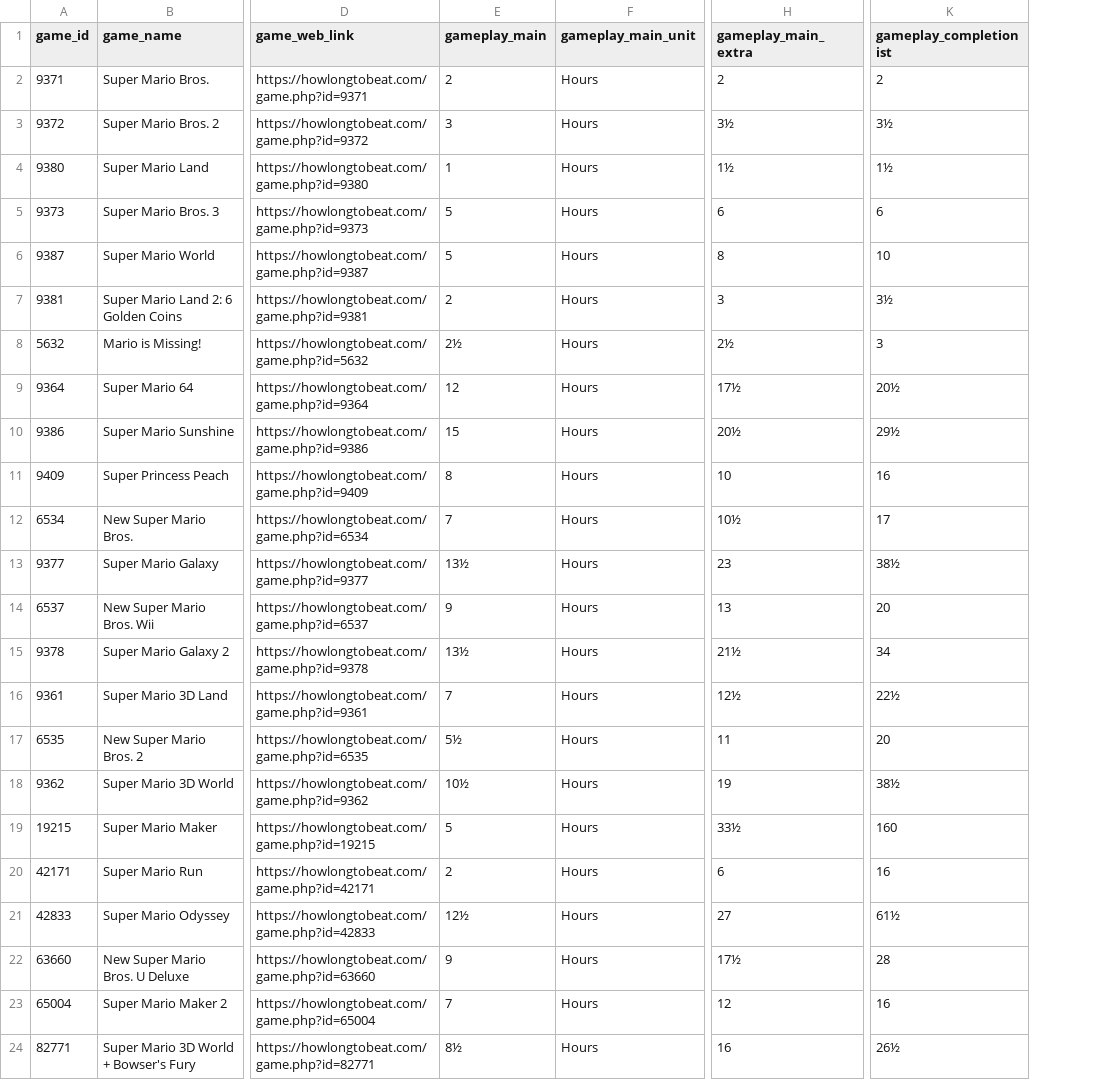
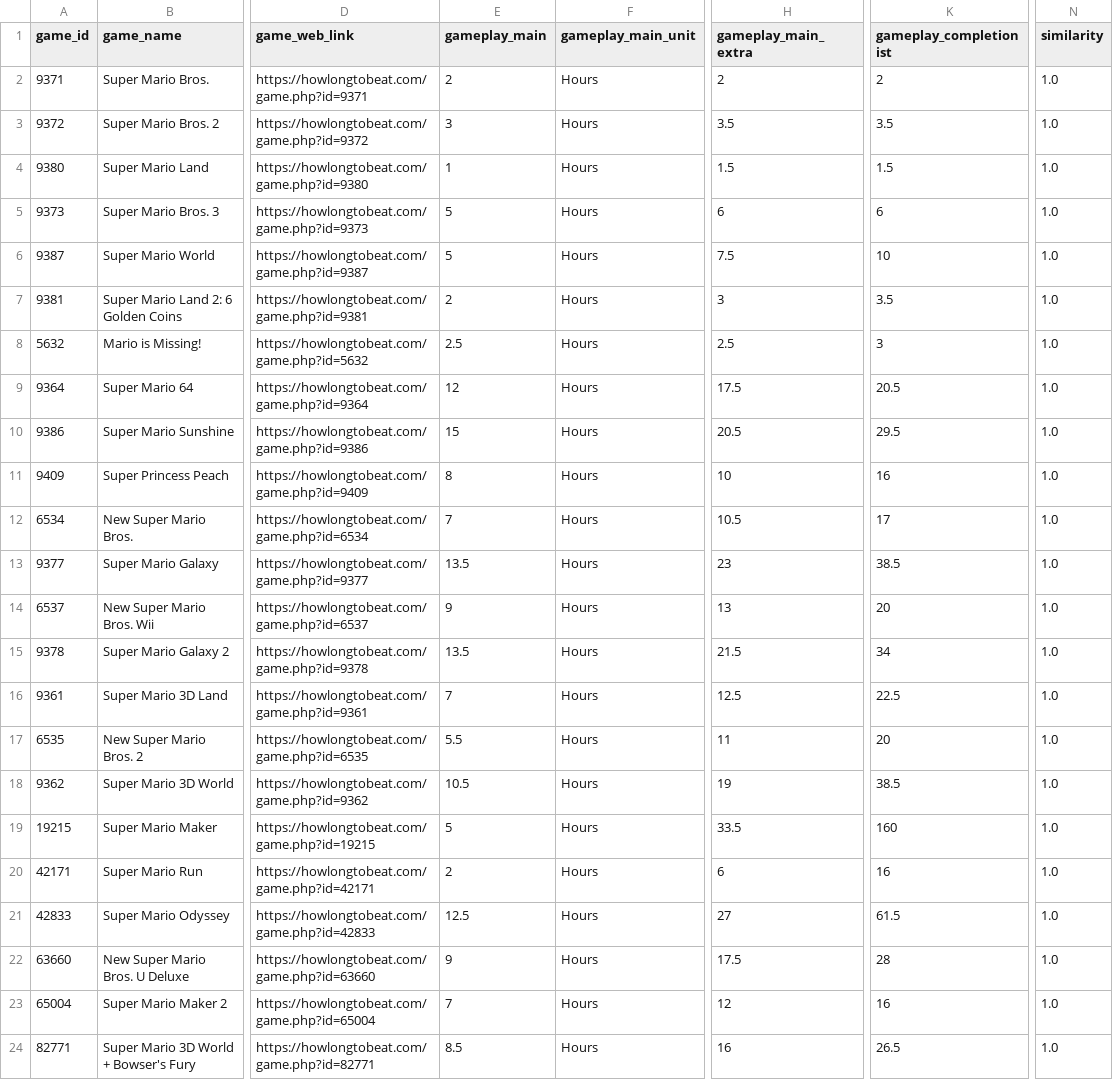
Before and after one commit to wjsutton/howlongtobeat_dataviz, a CSV file: data/fastest_mario.csv, drawn as a sheet; only a part is shown, gaps mark what is left out; the diff names each change by its address in the sheet, - before the commit and + after, or states it on an @@ line.

Commit message:
reducing get data function

```diff
--- a/data/fastest_mario.csv
+++ b/data/fastest_mario.csv
+column N (similarity), rows 2-24: all 1.0
-H3 (gameplay_main_extra): 3½
+H3 (gameplay_main_extra): 3.5
-K3 (gameplay_completionist): 3½
+K3 (gameplay_completionist): 3.5
-H4 (gameplay_main_extra): 1½
+H4 (gameplay_main_extra): 1.5
-K4 (gameplay_completionist): 1½
+K4 (gameplay_completionist): 1.5
-H6 (gameplay_main_extra): 8
+H6 (gameplay_main_extra): 7.5
-K7 (gameplay_completionist): 3½
+K7 (gameplay_completionist): 3.5
-E8 (gameplay_main): 2½
+E8 (gameplay_main): 2.5
-H8 (gameplay_main_extra): 2½
+H8 (gameplay_main_extra): 2.5
-H9 (gameplay_main_extra): 17½
+H9 (gameplay_main_extra): 17.5
-K9 (gameplay_completionist): 20½
+K9 (gameplay_completionist): 20.5
-H10 (gameplay_main_extra): 20½
+H10 (gameplay_main_extra): 20.5
-K10 (gameplay_completionist): 29½
+K10 (gameplay_completionist): 29.5
-H12 (gameplay_main_extra): 10½
+H12 (gameplay_main_extra): 10.5
-E13 (gameplay_main): 13½
+E13 (gameplay_main): 13.5
-K13 (gameplay_completionist): 38½
+K13 (gameplay_completionist): 38.5
-E15 (gameplay_main): 13½
+E15 (gameplay_main): 13.5
-H15 (gameplay_main_extra): 21½
+H15 (gameplay_main_extra): 21.5
-H16 (gameplay_main_extra): 12½
+H16 (gameplay_main_extra): 12.5
-K16 (gameplay_completionist): 22½
+K16 (gameplay_completionist): 22.5
-E17 (gameplay_main): 5½
+E17 (gameplay_main): 5.5
-E18 (gameplay_main): 10½
+E18 (gameplay_main): 10.5
-K18 (gameplay_completionist): 38½
+K18 (gameplay_completionist): 38.5
-H19 (gameplay_main_extra): 33½
+H19 (gameplay_main_extra): 33.5
-E21 (gameplay_main): 12½
+E21 (gameplay_main): 12.5
-K21 (gameplay_completionist): 61½
+K21 (gameplay_completionist): 61.5
-H22 (gameplay_main_extra): 17½
+H22 (gameplay_main_extra): 17.5
-E24 (gameplay_main): 8½
+E24 (gameplay_main): 8.5
-K24 (gameplay_completionist): 26½
+K24 (gameplay_completionist): 26.5
```
Also changed, not shown: 2 other files.
